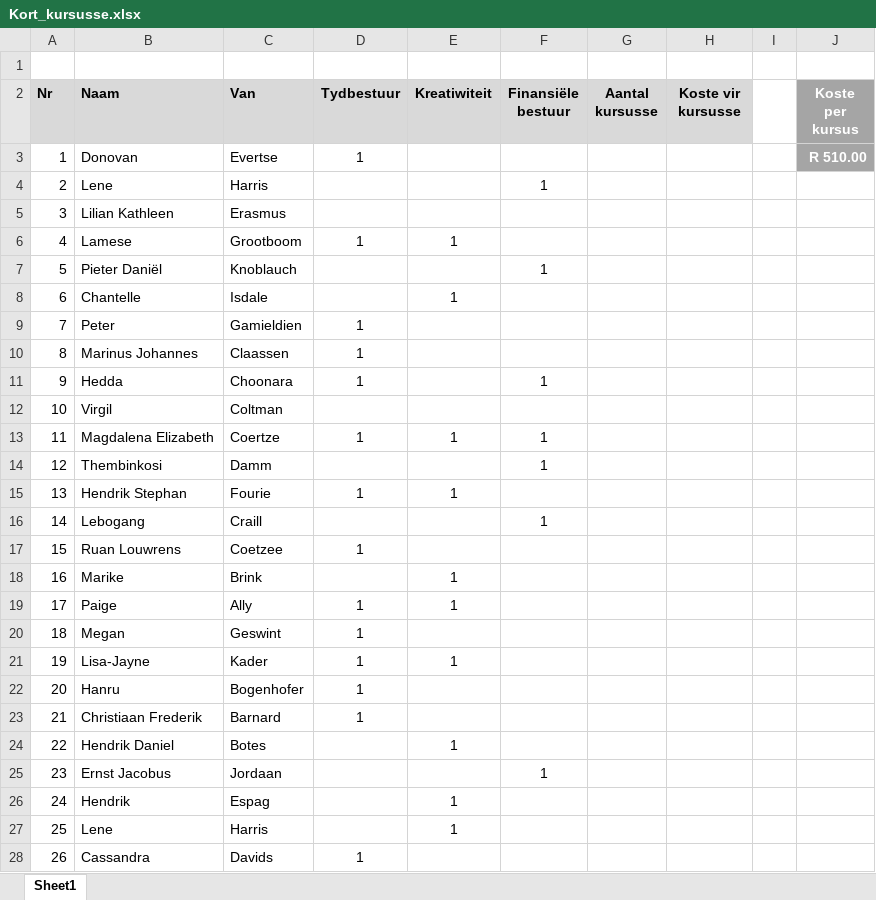
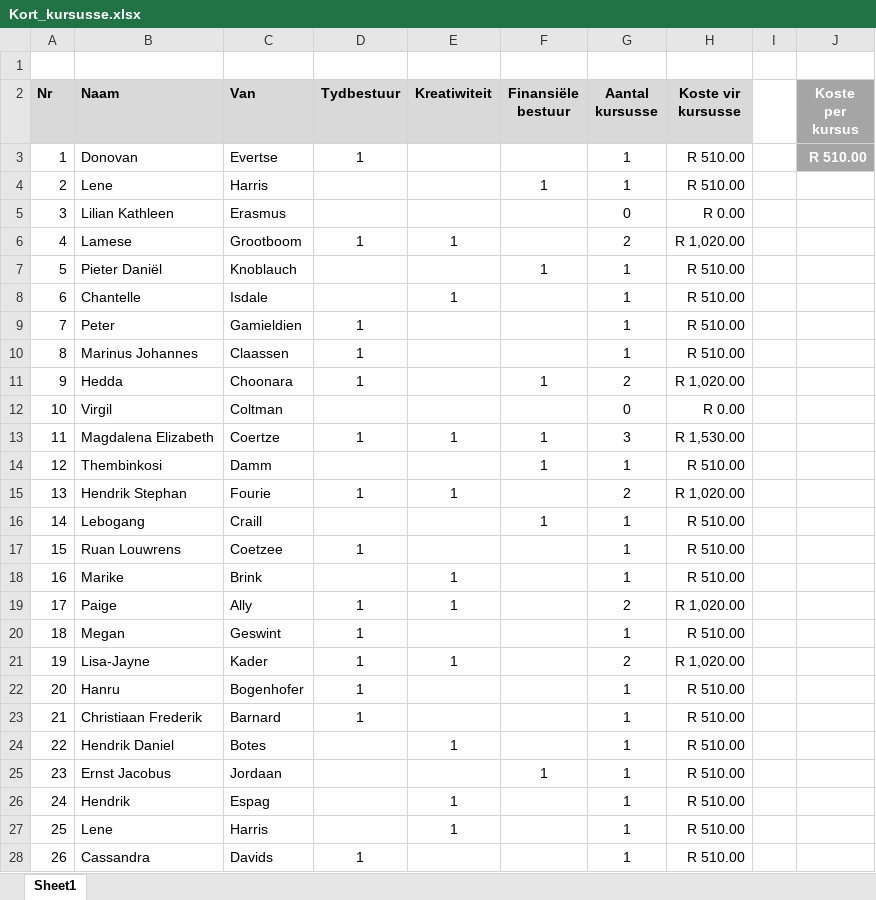
Before and after one commit to P8L1/Skool, an Excel workbook: Excel/4_2 DATA afr/Kort_kursusse.xlsx, sheet Sheet1, drawn as a sheet; only a part is shown; values as stored, in another font and other column widths than the file's, no borders; the diff covers the shown part only; the diff names each change by its address in the sheet, - before the commit and + after, or states it on an @@ line.

```diff
--- a/Excel/4_2 DATA afr/Kort_kursusse.xlsx (sheet Sheet1)
+++ b/Excel/4_2 DATA afr/Kort_kursusse.xlsx (sheet Sheet1)
-G3:G4 (Aantal kursusse): (empty)
+G3:G4 (Aantal kursusse): 1
-H3:H4 (Koste vir kursusse): (empty)
+H3:H4 (Koste vir kursusse): R 510.00
-G5 (Aantal kursusse): (empty)
+G5 (Aantal kursusse): 0
-H5 (Koste vir kursusse): (empty)
+H5 (Koste vir kursusse): R 0.00
-G6 (Aantal kursusse): (empty)
+G6 (Aantal kursusse): 2
-H6 (Koste vir kursusse): (empty)
+H6 (Koste vir kursusse): R 1,020.00
-G7:G10 (Aantal kursusse): (empty)
+G7:G10 (Aantal kursusse): 1
-H7:H10 (Koste vir kursusse): (empty)
+H7:H10 (Koste vir kursusse): R 510.00
-G11 (Aantal kursusse): (empty)
+G11 (Aantal kursusse): 2
-H11 (Koste vir kursusse): (empty)
+H11 (Koste vir kursusse): R 1,020.00
-G12 (Aantal kursusse): (empty)
+G12 (Aantal kursusse): 0
-H12 (Koste vir kursusse): (empty)
+H12 (Koste vir kursusse): R 0.00
-G13 (Aantal kursusse): (empty)
+G13 (Aantal kursusse): 3
-H13 (Koste vir kursusse): (empty)
+H13 (Koste vir kursusse): R 1,530.00
-G14 (Aantal kursusse): (empty)
+G14 (Aantal kursusse): 1
-H14 (Koste vir kursusse): (empty)
+H14 (Koste vir kursusse): R 510.00
-G15 (Aantal kursusse): (empty)
+G15 (Aantal kursusse): 2
-H15 (Koste vir kursusse): (empty)
+H15 (Koste vir kursusse): R 1,020.00
-G16:G18 (Aantal kursusse): (empty)
+G16:G18 (Aantal kursusse): 1
-H16:H18 (Koste vir kursusse): (empty)
+H16:H18 (Koste vir kursusse): R 510.00
-G19 (Aantal kursusse): (empty)
+G19 (Aantal kursusse): 2
-H19 (Koste vir kursusse): (empty)
+H19 (Koste vir kursusse): R 1,020.00
-G20 (Aantal kursusse): (empty)
+G20 (Aantal kursusse): 1
-H20 (Koste vir kursusse): (empty)
+H20 (Koste vir kursusse): R 510.00
-G21 (Aantal kursusse): (empty)
+G21 (Aantal kursusse): 2
-H21 (Koste vir kursusse): (empty)
+H21 (Koste vir kursusse): R 1,020.00
-G22:G28 (Aantal kursusse): (empty)
+G22:G28 (Aantal kursusse): 1
-H22:H28 (Koste vir kursusse): (empty)
+H22:H28 (Koste vir kursusse): R 510.00
```
Also changed, not shown: 32 edited cells elsewhere in this sheet, Excel/4_2 DATA afr/BegrootArtikels.xlsx, Excel/4_2 DATA afr/DRUK_Punte_Berekening.xlsx, 12 other files.
